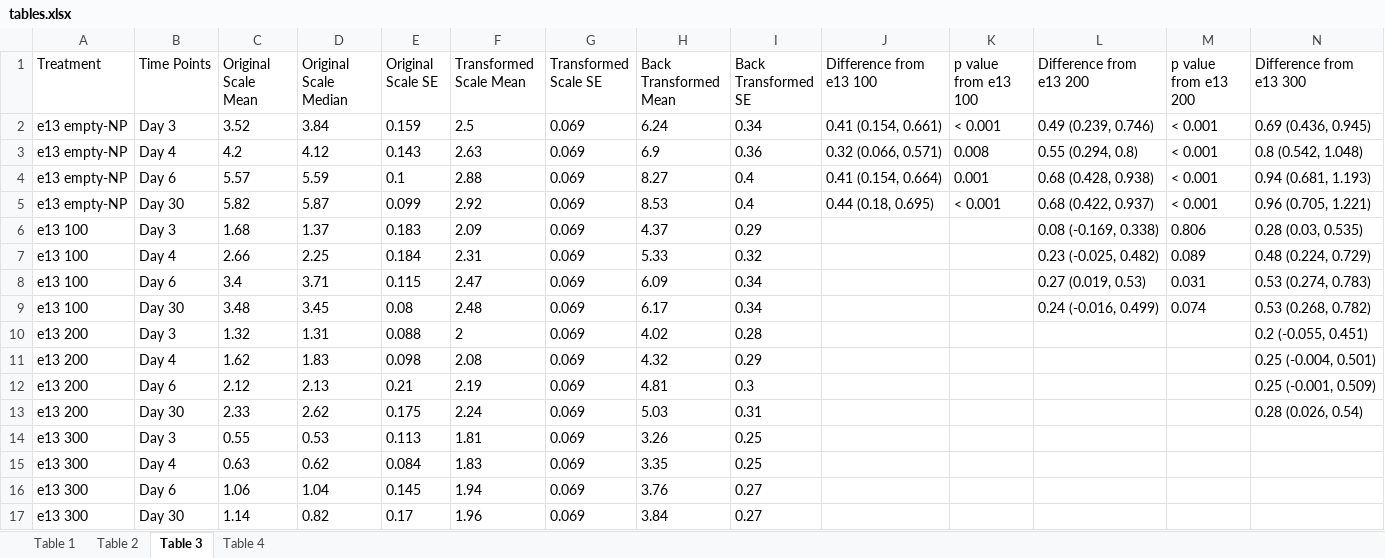
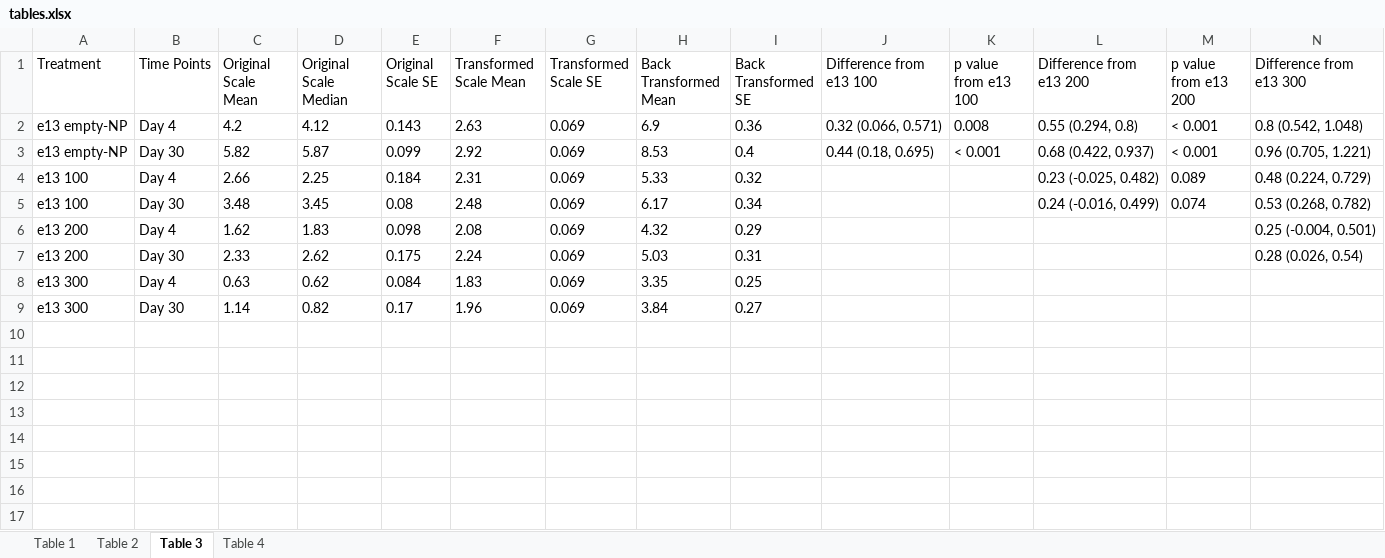
Before and after one commit to fdrennan/bmrn-test, an Excel workbook: test_output/BMN000/pan_program_non_project_specific_support/TB21-02/0b4a0c47-aa62-4160-aef0-add1f2222127/files/tables.xlsx, sheet Table 3, drawn as a sheet; only a part is shown; values as stored, in another font and other column widths than the file's, no borders; rows hold the shown columns only; the diff names each change by its address in the sheet, - before the commit and + after, or states it on an @@ line.

```diff
--- a/test_output/BMN000/pan_program_non_project_specific_support/TB21-02/0b4a0c47-aa62-4160-aef0-add1f2222127/files/tables.xlsx (sheet Table 3)
+++ b/test_output/BMN000/pan_program_non_project_specific_support/TB21-02/0b4a0c47-aa62-4160-aef0-add1f2222127/files/tables.xlsx (sheet Table 3)
-row 2: e13 empty-NP | Day 3 | 3.52 | 3.84 | 0.159 | 2.5 | 0.069 | 6.24 | 0.34 | 0.41 (0.154, 0.661) | < 0.001 | 0.49 (0.239, 0.746) | < 0.001 | 0.69 (0.436, 0.945)
-row 4: e13 empty-NP | Day 6 | 5.57 | 5.59 | 0.1 | 2.88 | 0.069 | 8.27 | 0.4 | 0.41 (0.154, 0.664) | 0.001 | 0.68 (0.428, 0.938) | < 0.001 | 0.94 (0.681, 1.193)
-row 6: e13 100 | Day 3 | 1.68 | 1.37 | 0.183 | 2.09 | 0.069 | 4.37 | 0.29 |  |  | 0.08 (-0.169, 0.338) | 0.806 | 0.28 (0.03, 0.535)
-row 8: e13 100 | Day 6 | 3.4 | 3.71 | 0.115 | 2.47 | 0.069 | 6.09 | 0.34 |  |  | 0.27 (0.019, 0.53) | 0.031 | 0.53 (0.274, 0.783)
-row 10: e13 200 | Day 3 | 1.32 | 1.31 | 0.088 | 2 | 0.069 | 4.02 | 0.28 |  |  |  |  | 0.2 (-0.055, 0.451)
-row 12: e13 200 | Day 6 | 2.12 | 2.13 | 0.21 | 2.19 | 0.069 | 4.81 | 0.3 |  |  |  |  | 0.25 (-0.001, 0.509)
-row 14: e13 300 | Day 3 | 0.55 | 0.53 | 0.113 | 1.81 | 0.069 | 3.26 | 0.25
-row 16: e13 300 | Day 6 | 1.06 | 1.04 | 0.145 | 1.94 | 0.069 | 3.76 | 0.27
```
Also changed, not shown: sheet Table 1, sheet Table 2, sheet Table 4, 1 other file.
